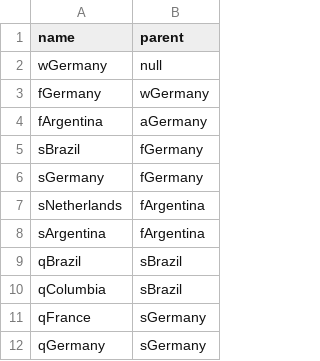
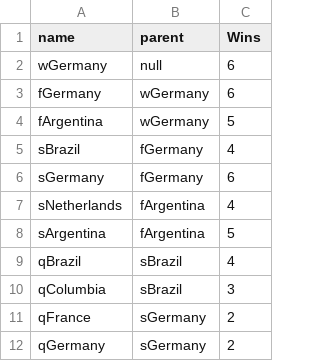
Before and after one commit to octavio19/World_Cup-cs165, a CSV file: 2014_tree.csv, drawn as a sheet; only a part is shown; the diff names each change by its address in the sheet, - before the commit and + after, or states it on an @@ line.

Commit message:
Added the wins variable for the 2014 tournament for the tooltip. Data not 100 percent accurate yet. Fixed the 2014 file to display the round of 16. Wasnt displaying before

```diff
--- a/2014_tree.csv
+++ b/2014_tree.csv
+column C (Wins), rows 2-12: 6 | 6 | 5 | 4 | 6 | 4 | 5 | 4 | 3 | 2 | 2
-B4 (parent): aGermany
+B4 (parent): wGermany
```
Also changed, not shown: 1 other file.
